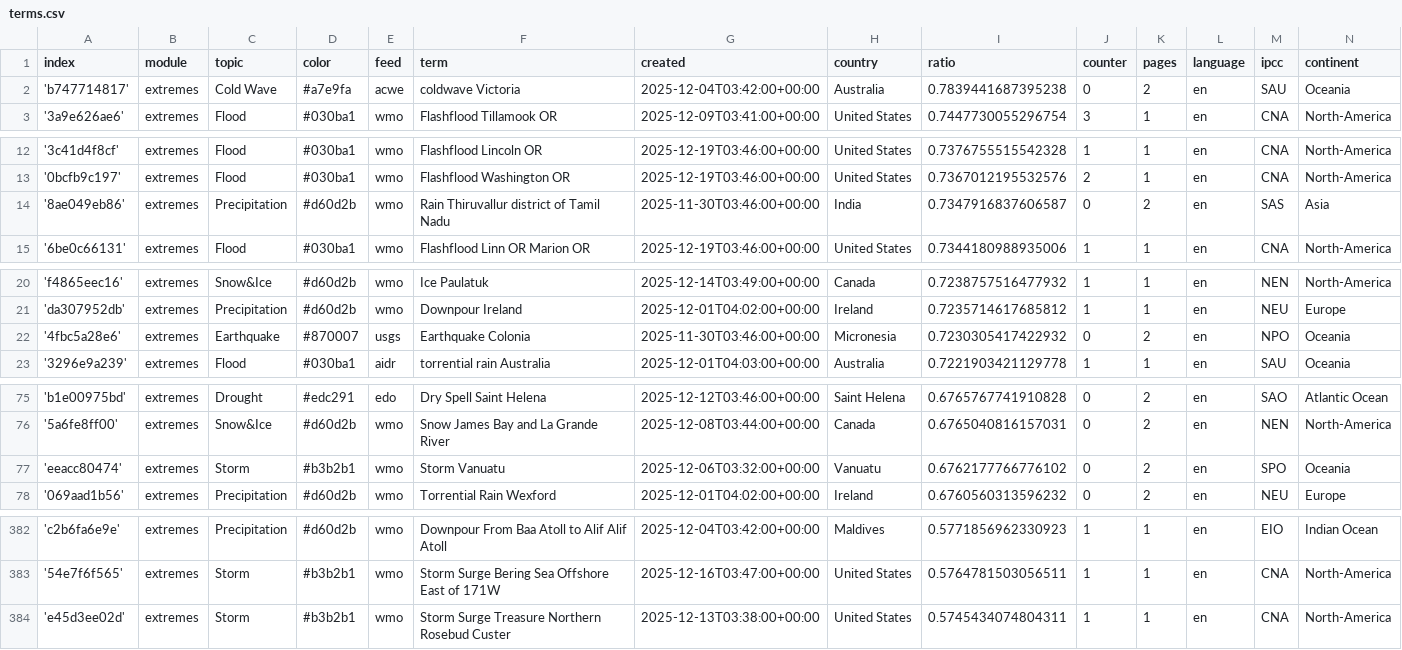
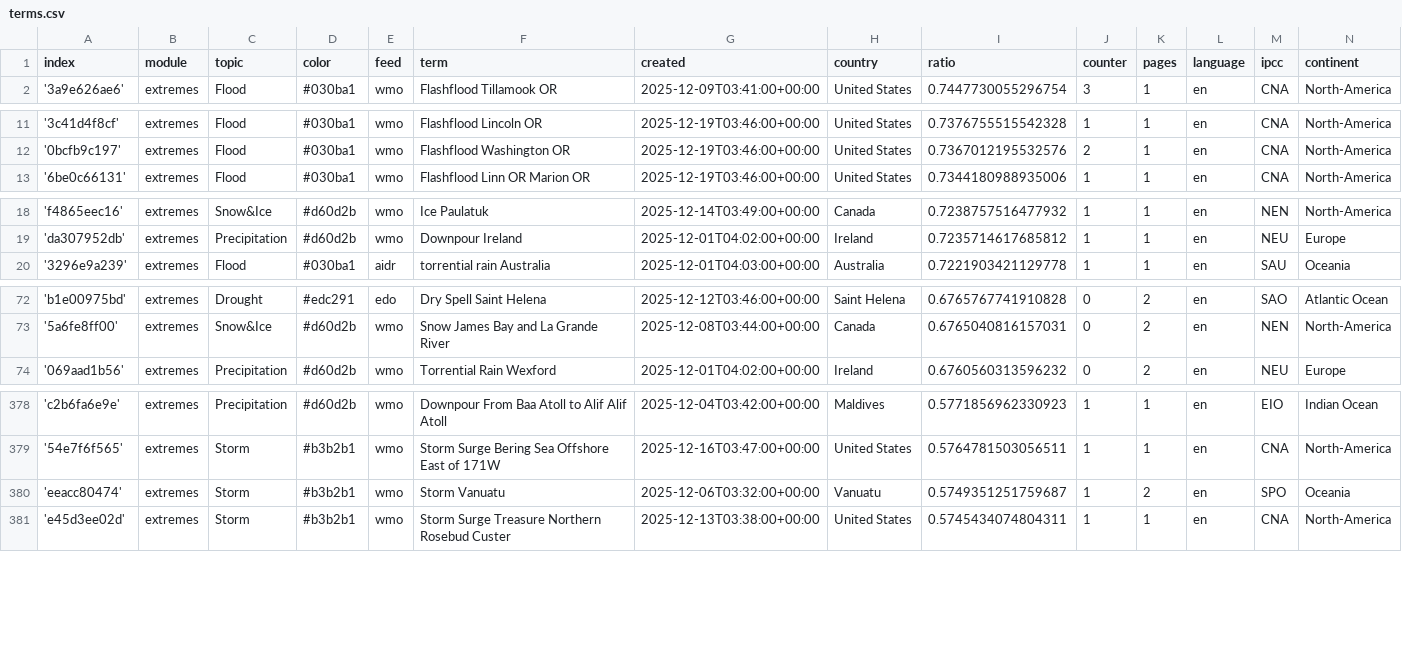
Before and after one commit to picawe-news/englishExtremes, a CSV file: terms.csv, drawn as a sheet; only a part is shown, gaps mark what is left out.

Commit message:
Commit from GitHub Actions (harvest:0.0)

```diff
--- a/terms.csv
+++ b/terms.csv
@@ -1,3 +1,2 @@
 index,module,topic,color,feed,term,created,country,ratio,counter,pages,language,ipcc,continent
-'b747714817',extremes,Cold Wave,#a7e9fa,acwe,coldwave Victoria,2025-12-04T03:42:00+00:00,Australia,0.7839441687395238,0,2,en,SAU,Oceania
 '3a9e626ae6',extremes,Flood,#030ba1,wmo,Flashflood Tillamook OR,2025-12-09T03:41:00+00:00,United States,0.7447730055296754,3,1,en,CNA,North-America
@@ -13,3 +12,2 @@ index,module,topic,color,feed,term,created,country,ratio,counter,pages,language,
 '0bcfb9c197',extremes,Flood,#030ba1,wmo,Flashflood Washington OR,2025-12-19T03:46:00+00:00,United States,0.7367012195532576,2,1,en,CNA,North-America
-'8ae049eb86',extremes,Precipitation,#d60d2b,wmo,Rain Thiruvallur district of Tamil Nadu,2025-11-30T03:46:00+00:00,India,0.7347916837606587,0,2,en,SAS,Asia
 '6be0c66131',extremes,Flood,#030ba1,wmo,Flashflood Linn OR Marion OR,2025-12-19T03:46:00+00:00,United States,0.7344180988935006,1,1,en,CNA,North-America
@@ -21,3 +19,2 @@ index,module,topic,color,feed,term,created,country,ratio,counter,pages,language,
 'da307952db',extremes,Precipitation,#d60d2b,wmo,Downpour Ireland,2025-12-01T04:02:00+00:00,Ireland,0.7235714617685812,1,1,en,NEU,Europe
-'4fbc5a28e6',extremes,Earthquake,#870007,usgs,Earthquake Colonia,2025-11-30T03:46:00+00:00,Micronesia,0.7230305417422932,0,2,en,NPO,Oceania
 '3296e9a239',extremes,Flood,#030ba1,aidr,torrential rain Australia,2025-12-01T04:03:00+00:00,Australia,0.7221903421129778,1,1,en,SAU,Oceania
@@ -76,3 +73,2 @@ index,module,topic,color,feed,term,created,country,ratio,counter,pages,language,
 '5a6fe8ff00',extremes,Snow&Ice,#d60d2b,wmo,Snow James Bay and La Grande River,2025-12-08T03:44:00+00:00,Canada,0.6765040816157031,0,2,en,NEN,North-America
-'eeacc80474',extremes,Storm,#b3b2b1,wmo,Storm Vanuatu,2025-12-06T03:32:00+00:00,Vanuatu,0.6762177766776102,0,2,en,SPO,Oceania
 '069aad1b56',extremes,Precipitation,#d60d2b,wmo,Torrential Rain Wexford,2025-12-01T04:02:00+00:00,Ireland,0.6760560313596232,0,2,en,NEU,Europe
@@ -383,2 +379,3 @@ index,module,topic,color,feed,term,created,country,ratio,counter,pages,language,
 '54e7f6f565',extremes,Storm,#b3b2b1,wmo,Storm Surge Bering Sea Offshore East of 171W,2025-12-16T03:47:00+00:00,United States,0.5764781503056511,1,1,en,CNA,North-America
+'eeacc80474',extremes,Storm,#b3b2b1,wmo,Storm Vanuatu,2025-12-06T03:32:00+00:00,Vanuatu,0.5749351251759687,1,2,en,SPO,Oceania
 'e45d3ee02d',extremes,Storm,#b3b2b1,wmo,Storm Surge Treasure Northern Rosebud Custer,2025-12-13T03:38:00+00:00,United States,0.5745434074804311,1,1,en,CNA,North-America
```
